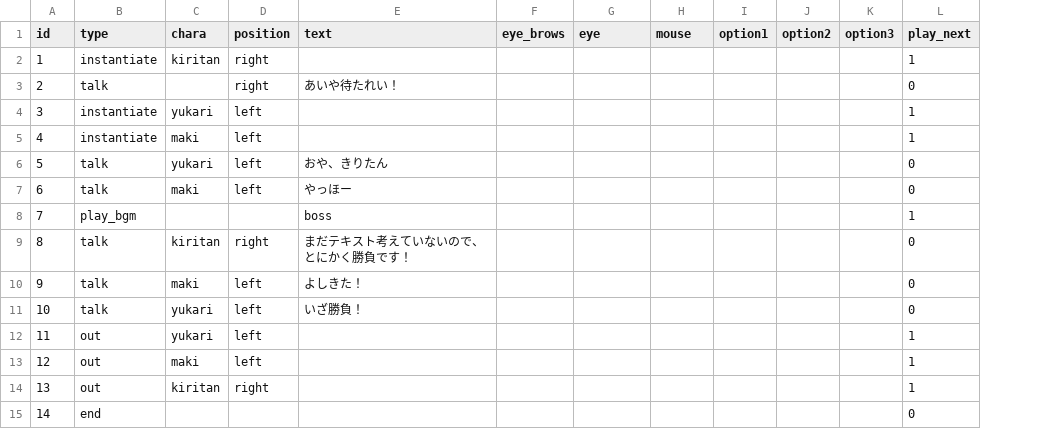
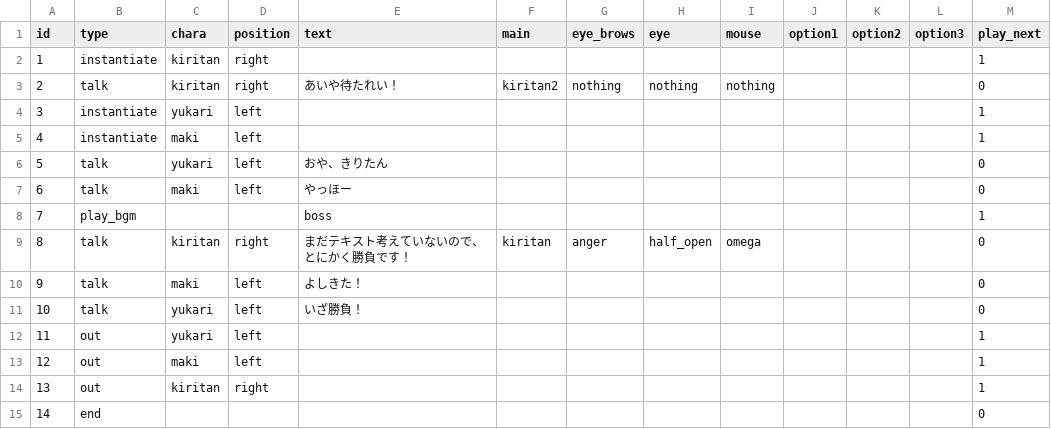
Before and after one commit to Musasin/TagMatch, a CSV file: TagMatch/Assets/Resources/Scenario/stage1_boss.csv, drawn as a sheet; addresses are those after the commit; the diff names each change by its address in the sheet, - before the commit and + after, or states it on an @@ line.

```diff
--- a/TagMatch/Assets/Resources/Scenario/stage1_boss.csv
+++ b/TagMatch/Assets/Resources/Scenario/stage1_boss.csv
+column F (main), rows 3-9: kiritan2 |  |  |  |  |  | kiritan
-C3 (chara): (empty)
+C3 (chara): kiritan
-G3 (eye_brows): (empty)
+G3 (eye_brows): nothing
-H3 (eye): (empty)
+H3 (eye): nothing
-I3 (mouse): (empty)
+I3 (mouse): nothing
-G9 (eye_brows): (empty)
+G9 (eye_brows): anger
-H9 (eye): (empty)
+H9 (eye): half_open
-I9 (mouse): (empty)
+I9 (mouse): omega
```
Also changed, not shown: TagMatch/Assets/Resources/Scenario/menu_tutorial.csv, TagMatch/Assets/Resources/Scenario/start_tutorial.csv, 12 other files.
